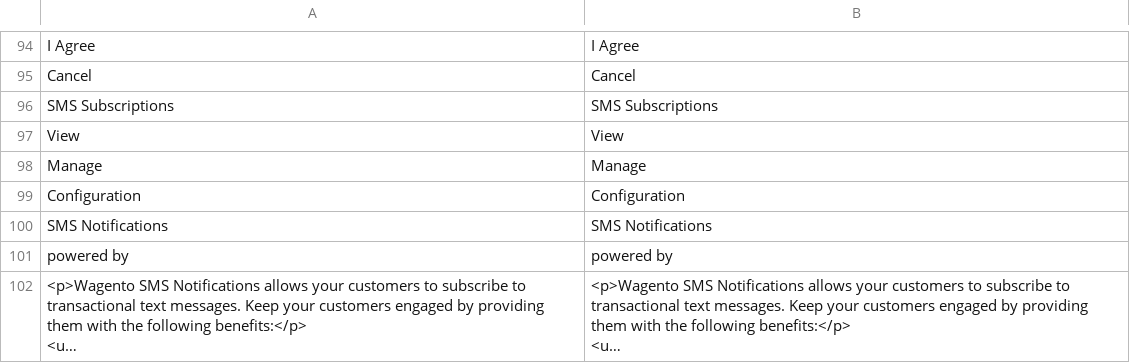
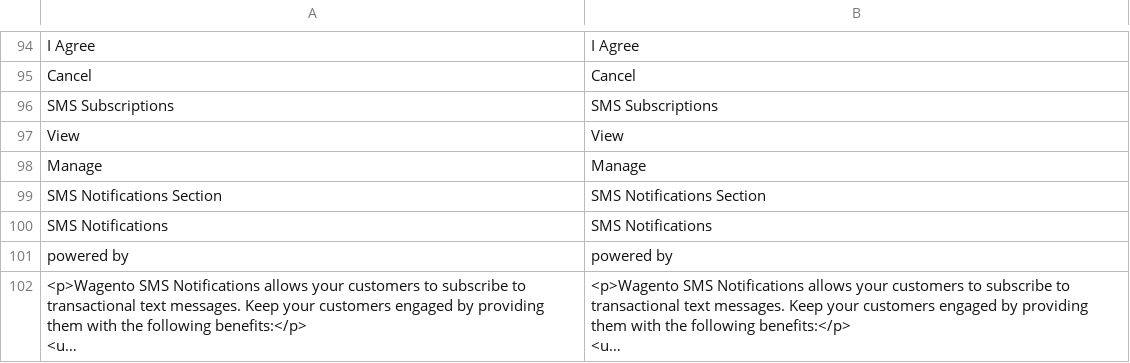
Before and after one commit to wagento/sms-notifications, a CSV file: i18n/en_US.csv, drawn as a sheet; only a part is shown, gaps mark what is left out; long unchanged cells end in ….

Commit message:
Move ACL resource for settings to Configuration section

```diff
--- a/i18n/en_US.csv
+++ b/i18n/en_US.csv
@@ -98,3 +98,3 @@ View,View
 Manage,Manage
-Configuration,Configuration
+"SMS Notifications Section","SMS Notifications Section"
 "SMS Notifications","SMS Notifications"
```
Also changed, not shown: 1 other file.
